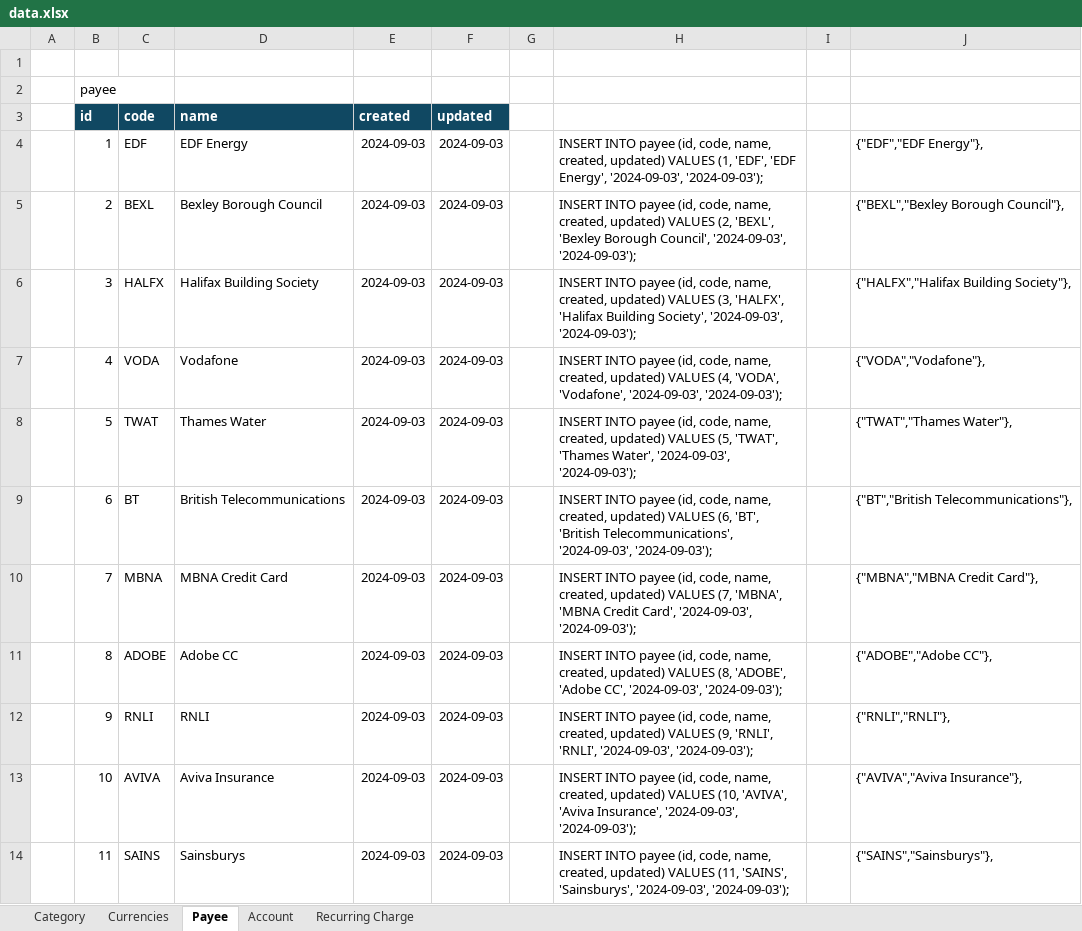
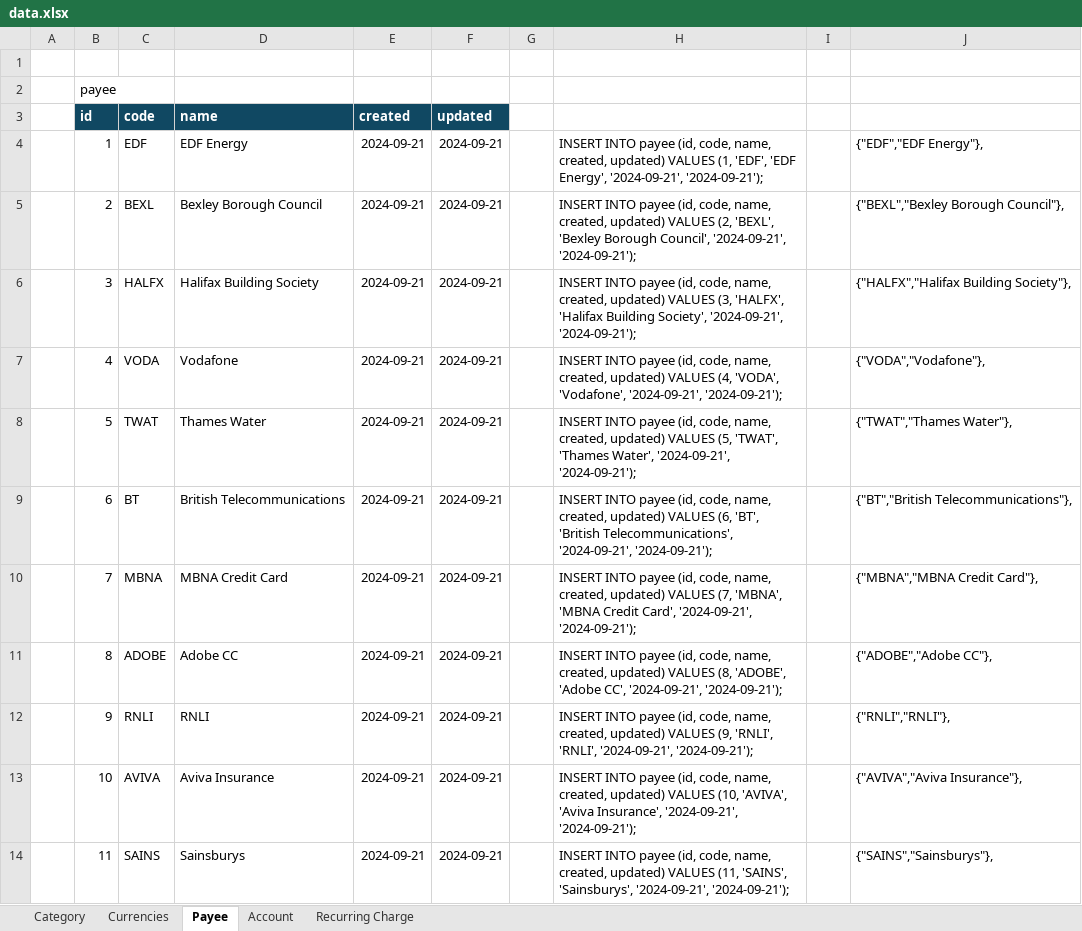
Before and after one commit to guywilson/pfm, an Excel workbook: data.xlsx, sheet Payee, drawn as a sheet; only a part is shown; values as stored, in another font and other column widths than the file's, no borders; the diff covers the shown part only; the diff names each change by its address in the sheet, - before the commit and + after, or states it on an @@ line.

```diff
--- a/data.xlsx (sheet Payee)
+++ b/data.xlsx (sheet Payee)
-E4:E14 (created): 2024-09-03
+E4:E14 (created): 2024-09-21
-F4:F14 (updated): 2024-09-03
+F4:F14 (updated): 2024-09-21
-H4: …'EDF Energy', '2024-09-03', '2024-09-03');
+H4: …'EDF Energy', '2024-09-21', '2024-09-21');
-H5: …Borough Council', '2024-09-03', '2024-09-03');
+H5: …Borough Council', '2024-09-21', '2024-09-21');
-H6: …Building Society', '2024-09-03', '2024-09-03');
+H6: …Building Society', '2024-09-21', '2024-09-21');
-H7: …'VODA', 'Vodafone', '2024-09-03', '2024-09-03');
+H7: …'VODA', 'Vodafone', '2024-09-21', '2024-09-21');
-H8: …'Thames Water', '2024-09-03', '2024-09-03');
+H8: …'Thames Water', '2024-09-21', '2024-09-21');
-H9: …'British Telecommunications', '2024-09-03', '2024-09-03');
+H9: …'British Telecommunications', '2024-09-21', '2024-09-21');
-H10: …Credit Card', '2024-09-03', '2024-09-03');
+H10: …Credit Card', '2024-09-21', '2024-09-21');
-H11: …'Adobe CC', '2024-09-03', '2024-09-03');
+H11: …'Adobe CC', '2024-09-21', '2024-09-21');
-H12: …'RNLI', 'RNLI', '2024-09-03', '2024-09-03');
+H12: …'RNLI', 'RNLI', '2024-09-21', '2024-09-21');
-H13: …'Aviva Insurance', '2024-09-03', '2024-09-03');
+H13: …'Aviva Insurance', '2024-09-21', '2024-09-21');
-H14: …'SAINS', 'Sainsburys', '2024-09-03', '2024-09-03');
+H14: …'SAINS', 'Sainsburys', '2024-09-21', '2024-09-21');
```
Also changed, not shown: 30 edited cells elsewhere in this sheet, sheet Recurring Charge, sheet Account, 4 other files.
